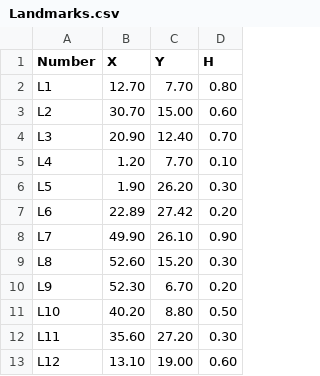
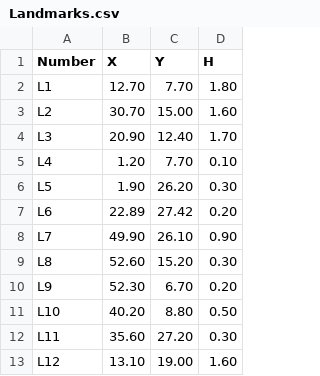
Before and after one commit to WARRExploration/rover_sim, a CSV file: providedFiles/erc2018/Landmarks.csv, drawn as a sheet.

Commit message:
moved up the middle 4 landmarks by 1.0 in the csv table

```diff
--- a/providedFiles/erc2018/Landmarks.csv
+++ b/providedFiles/erc2018/Landmarks.csv
@@ -1,5 +1,5 @@
 Number,X,Y,H
-L1,12.70,7.70,0.80
-L2,30.70,15.00,0.60
-L3,20.90,12.40,0.70
+L1,12.70,7.70,1.80
+L2,30.70,15.00,1.60
+L3,20.90,12.40,1.70
 L4,1.20,7.70,0.10
@@ -12,2 +12,2 @@ L10,40.20,8.80,0.50
 L11,35.60,27.20,0.30
-L12,13.10,19.00,0.60
+L12,13.10,19.00,1.60
```
Also changed, not shown: 1 other file.
